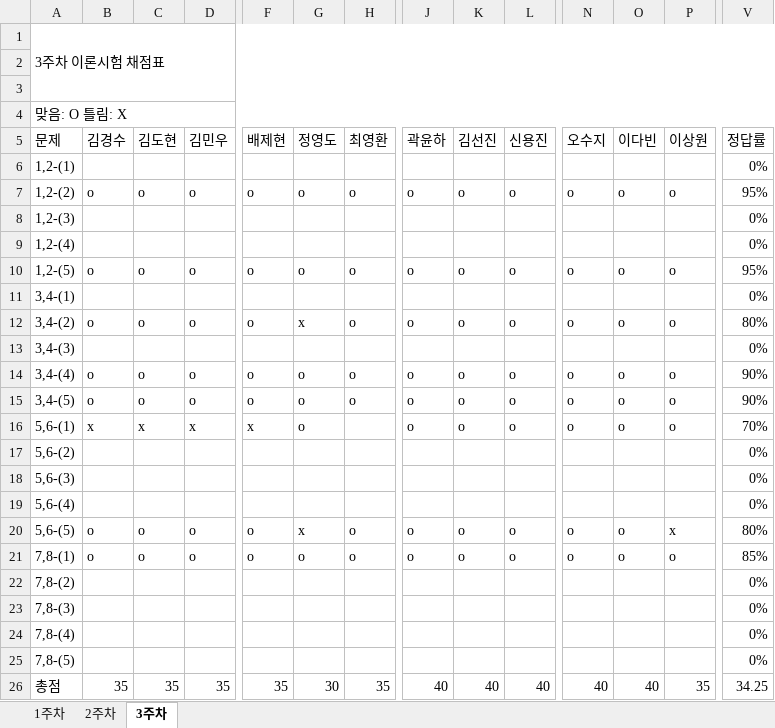
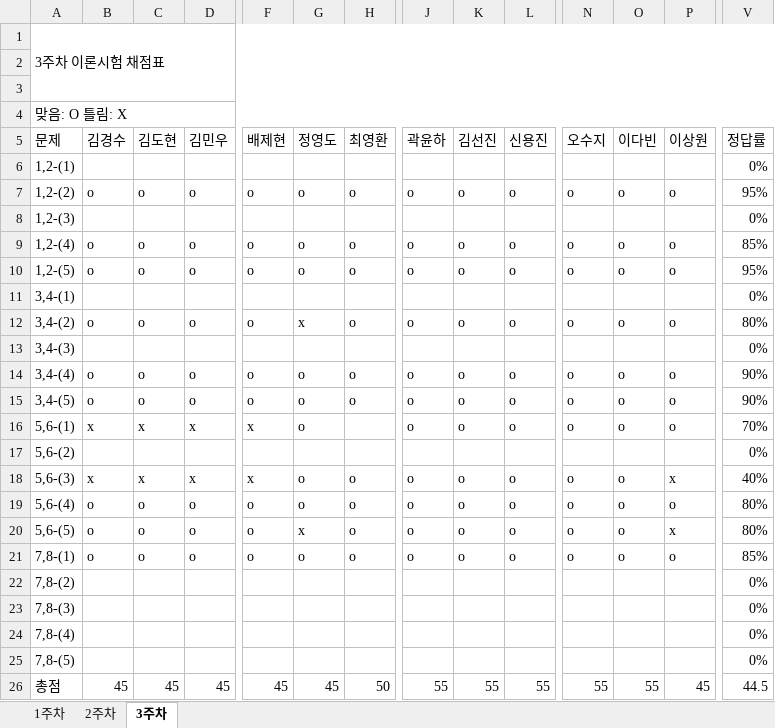
Before and after one commit to JoSihun/DeepLearningStudy, an Excel workbook: 03_TEST_DATA/DeepLearningStudy_3기_채점표.xlsx, sheet 3주차, drawn as a sheet; only a part is shown, gaps mark what is left out; values as stored, in another font and other column widths than the file's, no cell formats; removed rows and columns are numbered as before the commit, all else as after; rows hold the shown columns only; the diff covers the shown part only; the diff names each change by its address in the sheet, - before the commit and + after, or states it on an @@ line.

```diff
--- a/03_TEST_DATA/DeepLearningStudy_3기_채점표.xlsx (sheet 3주차)
+++ b/03_TEST_DATA/DeepLearningStudy_3기_채점표.xlsx (sheet 3주차)
-row 9: 1,2-(4) |  |  |  |  |  |  |  |  |  |  |  |  | 0%
+row 9: 1,2-(4) | o | o | o | o | o | o | o | o | o | o | o | o | 85%
-row 18: 5,6-(3) |  |  |  |  |  |  |  |  |  |  |  |  | 0%
-row 19: 5,6-(4) |  |  |  |  |  |  |  |  |  |  |  |  | 0%
+row 18: 5,6-(3) | x | x | x | x | o | o | o | o | o | o | o | x | 40%
+row 19: 5,6-(4) | o | o | o | o | o | o | o | o | o | o | o | o | 80%
-B26 (김경수): 35
+B26 (김경수): 45
-C26 (김도현): 35
+C26 (김도현): 45
-D26 (김민우): 35
+D26 (김민우): 45
-F26 (배제현): 35
+F26 (배제현): 45
-G26 (정영도): 30
+G26 (정영도): 45
-H26 (최영환): 35
+H26 (최영환): 50
-J26 (곽윤하): 40
+J26 (곽윤하): 55
-K26 (김선진): 40
+K26 (김선진): 55
-L26 (신용진): 40
+L26 (신용진): 55
-N26 (오수지): 40
+N26 (오수지): 55
-O26 (이다빈): 40
+O26 (이다빈): 55
-P26 (이상원): 35
+P26 (이상원): 45
-V26 (정답률): 34.25
+V26 (정답률): 44.5
```
Also changed, not shown: 5 edited cells elsewhere in this sheet, sheet 1주차, sheet 2주차, cell formats.
